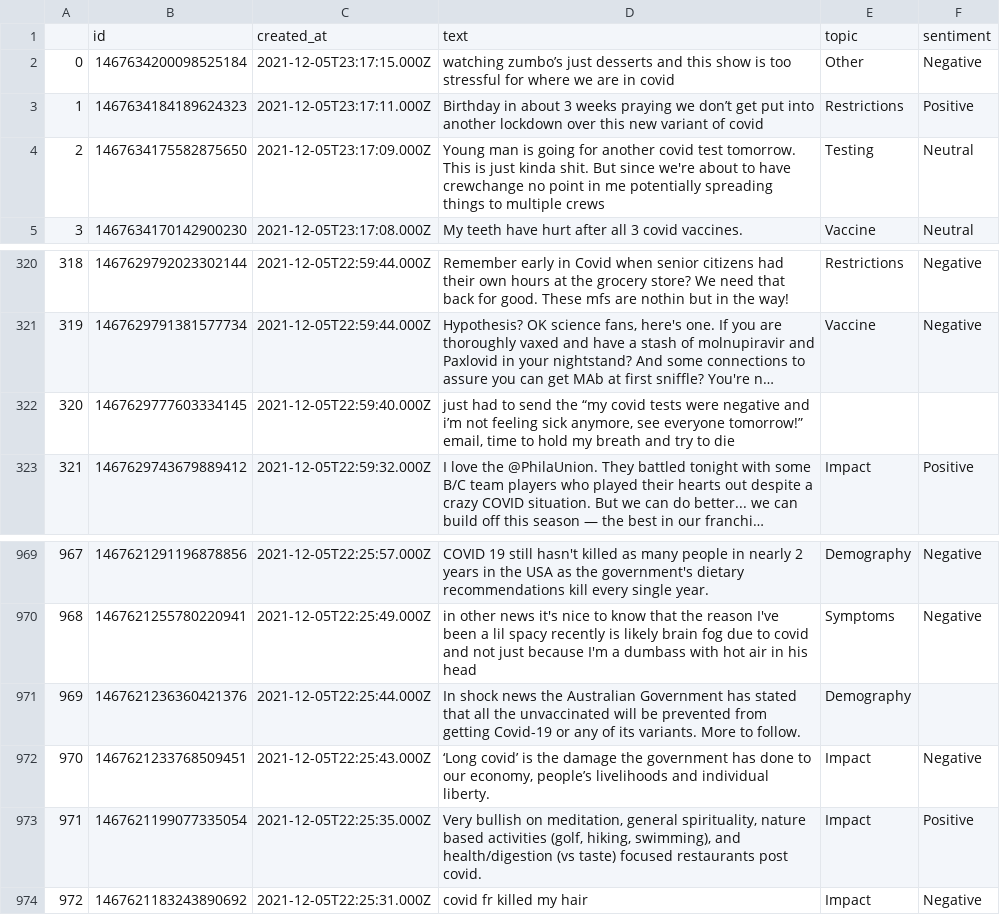
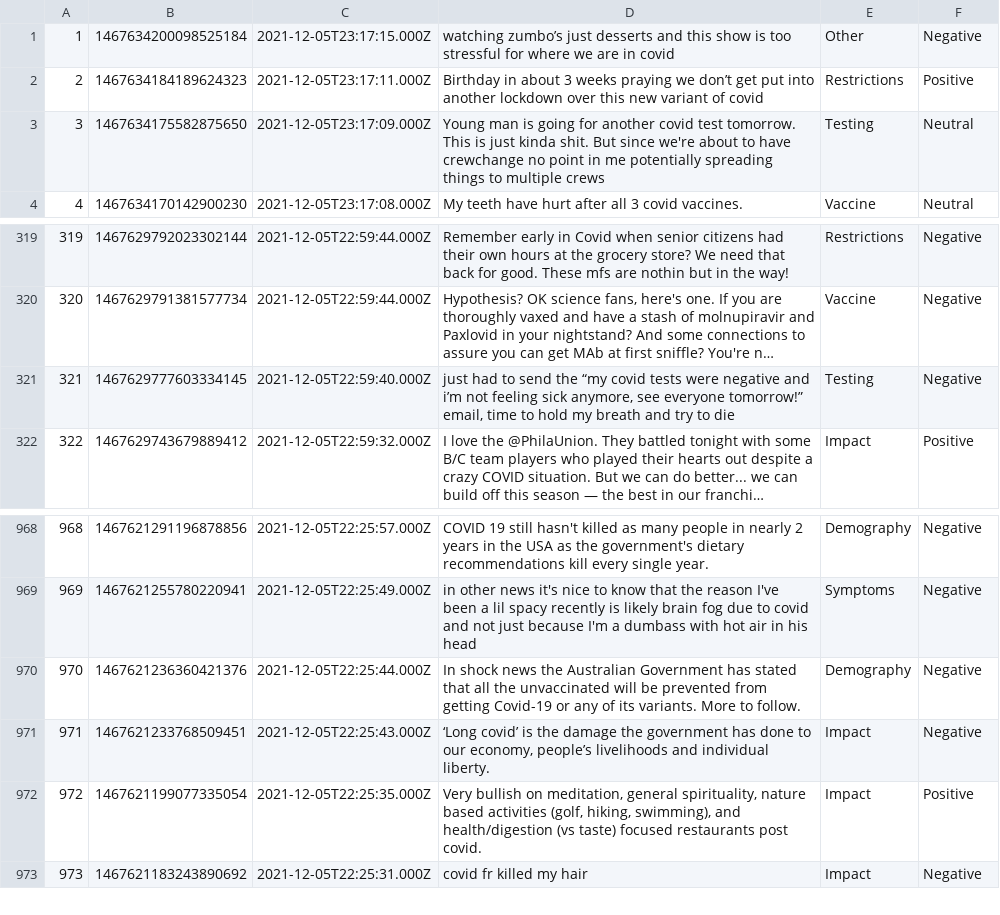
Before and after one commit to ArmeezyWheezy/COMP598, a CSV file: data/data.csv, drawn as a sheet; only a part is shown, gaps mark what is left out; long unchanged cells end in …; removed rows and columns are numbered as before the commit, all else as after; the diff names each change by its address in the sheet, - before the commit and + after, or states it on an @@ line.

```diff
--- a/data/data.csv
+++ b/data/data.csv
-row 1:  | id | created_at | text | topic | sentiment
@@ column A renumbered from row 1 down @@
-E321: (empty)
+E321: Testing
-F321: (empty)
+F321: Negative
-F970: (empty)
+F970: Negative
```
Also changed, not shown: 2 other files.
